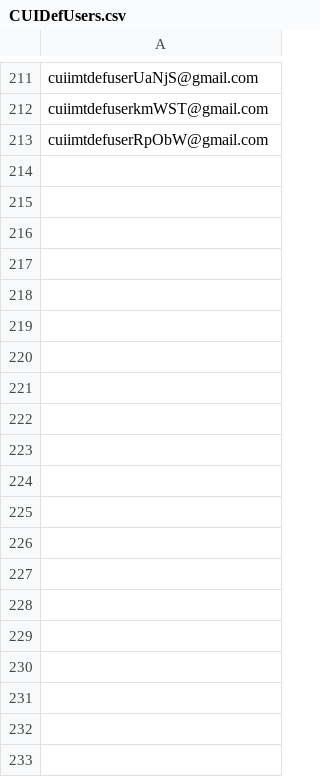
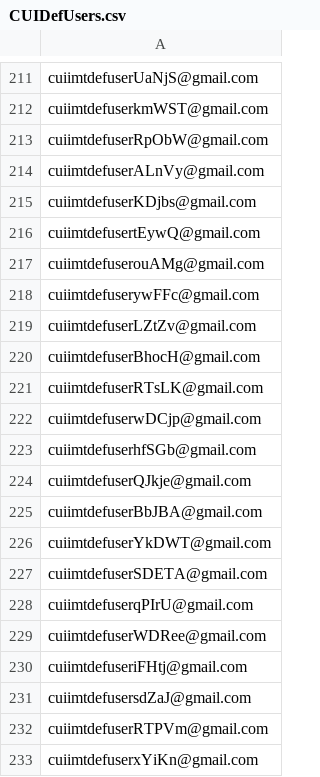
Before and after one commit to hmcts/civil-performance, a CSV file: CUIDefUsers.csv, drawn as a sheet; only a part is shown, gaps mark what is left out; the diff covers the shown part only.

```diff
--- a/CUIDefUsers.csv
+++ b/CUIDefUsers.csv
@@ -213 +213,21 @@ cuiimtdefuserkmWST@gmail.com
 cuiimtdefuserRpObW@gmail.com
+cuiimtdefuserALnVy@gmail.com
+cuiimtdefuserKDjbs@gmail.com
+cuiimtdefusertEywQ@gmail.com
+cuiimtdefuserouAMg@gmail.com
+cuiimtdefuserywFFc@gmail.com
+cuiimtdefuserLZtZv@gmail.com
+cuiimtdefuserBhocH@gmail.com
+cuiimtdefuserRTsLK@gmail.com
+cuiimtdefuserwDCjp@gmail.com
+cuiimtdefuserhfSGb@gmail.com
+cuiimtdefuserQJkje@gmail.com
+cuiimtdefuserBbJBA@gmail.com
+cuiimtdefuserYkDWT@gmail.com
+cuiimtdefuserSDETA@gmail.com
+cuiimtdefuserqPIrU@gmail.com
+cuiimtdefuserWDRee@gmail.com
+cuiimtdefuseriFHtj@gmail.com
+cuiimtdefusersdZaJ@gmail.com
+cuiimtdefuserRTPVm@gmail.com
+cuiimtdefuserxYiKn@gmail.com
```
Also changed, not shown: 35 added rows elsewhere in this file, CUIClaimUsers.csv, CUIR2Claims.csv, 39 other files.
